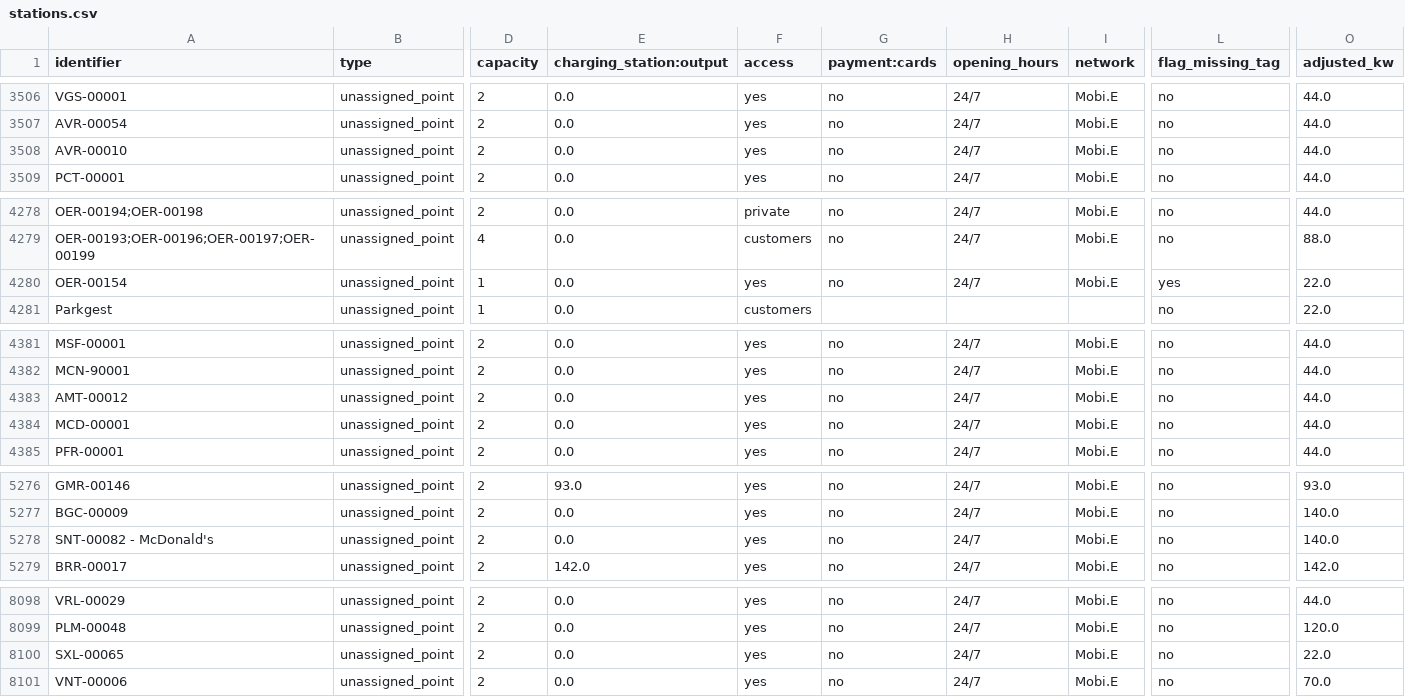
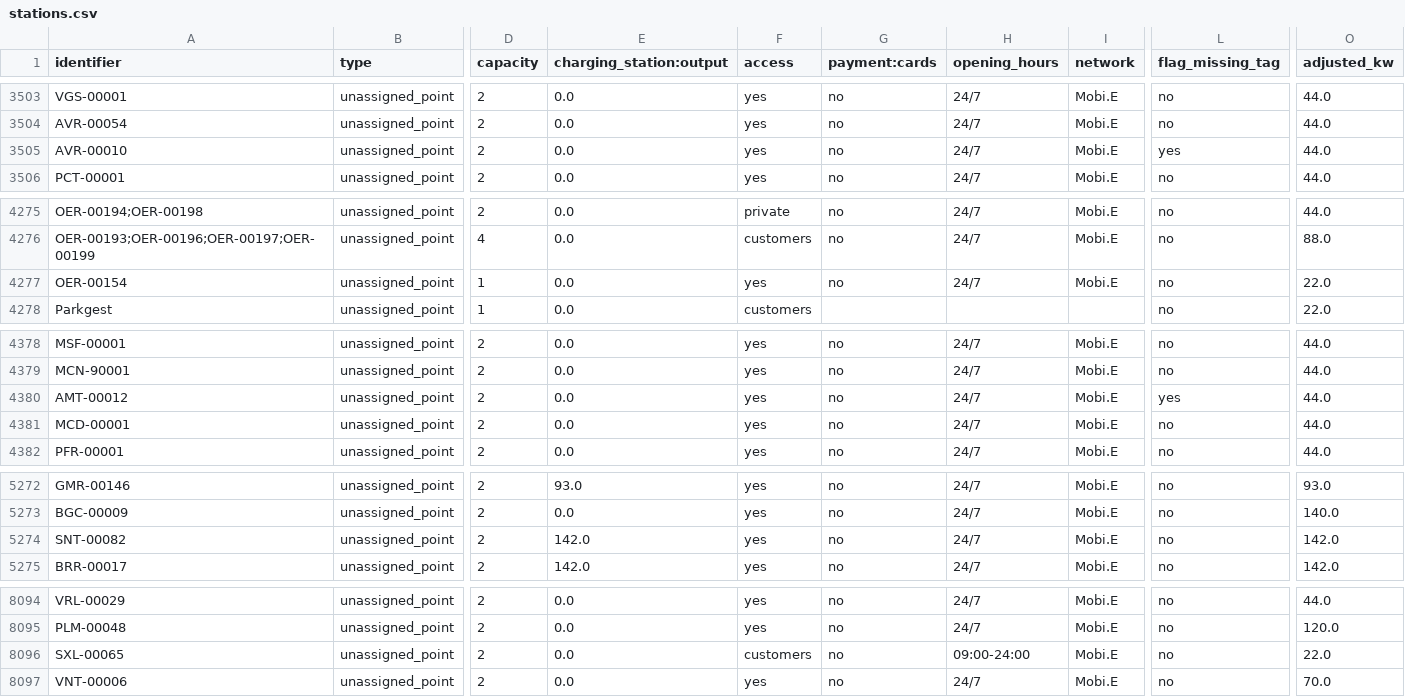
Before and after one commit to avataranedotas/umap_postos, a CSV file: stations.csv, drawn as a sheet; only a part is shown, gaps mark what is left out; addresses are those after the commit; the diff covers the shown part only; the diff names each change by its address in the sheet, - before the commit and + after, or states it on an @@ line.

```diff
--- a/stations.csv
+++ b/stations.csv
-L3505 (flag_missing_tag): no
+L3505 (flag_missing_tag): yes
-L4277 (flag_missing_tag): yes
+L4277 (flag_missing_tag): no
-L4380 (flag_missing_tag): no
+L4380 (flag_missing_tag): yes
-A5274 (identifier): SNT-00082 - McDonald's
+A5274 (identifier): SNT-00082
-E5274 (charging_station:output): 0.0
+E5274 (charging_station:output): 142.0
-O5274 (adjusted_kw): 140.0
+O5274 (adjusted_kw): 142.0
-F8096 (access): yes
+F8096 (access): customers
-H8096 (opening_hours): 24/7
+H8096 (opening_hours): 09:00-24:00
```
Also changed, not shown: 2 added rows, 5 removed rows and 22 edited cells elsewhere in this file, 22 other files.
